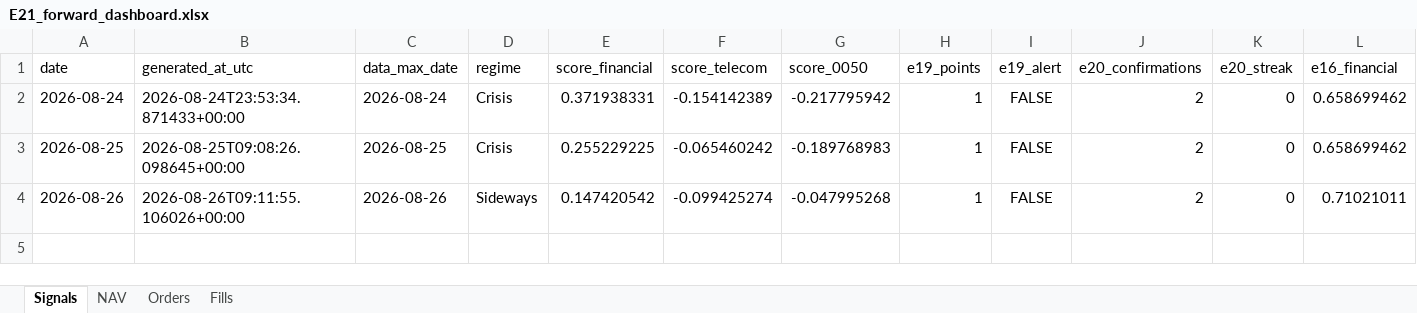
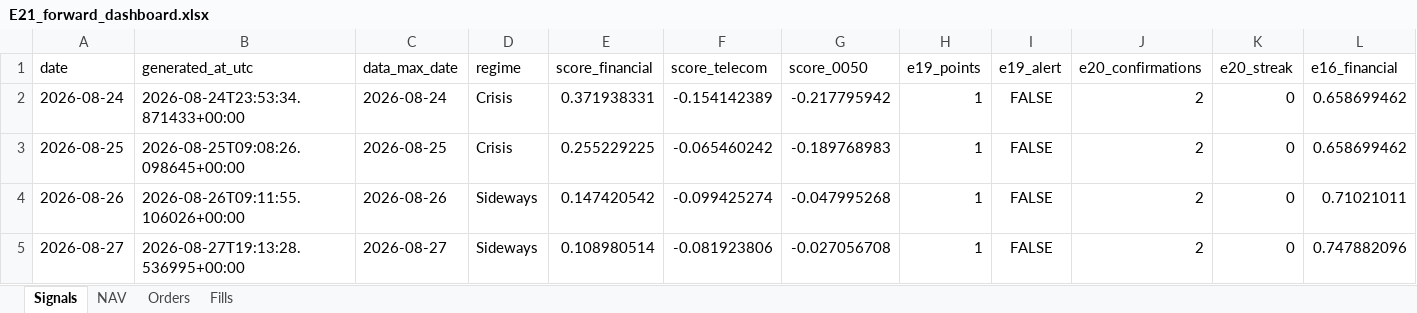
Before and after one commit to megasoma12002/v412d-data-bridge, an Excel workbook: forward/e21/E21_forward_dashboard.xlsx, sheet Signals, drawn as a sheet; only a part is shown; values as stored, in another font and other column widths than the file's, no borders; rows hold the shown columns only; the diff names each change by its address in the sheet, - before the commit and + after, or states it on an @@ line.

```diff
--- a/forward/e21/E21_forward_dashboard.xlsx (sheet Signals)
+++ b/forward/e21/E21_forward_dashboard.xlsx (sheet Signals)
+row 5: 2026-08-27 | 2026-08-27T19:13:28.536995+00:00 | 2026-08-27 | Sideways | 0.108980514 | -0.081923806 | -0.027056708 | 1 | FALSE | 2 | 0 | 0.747882096
```
Also changed, not shown: sheet Fills, sheet Orders, sheet NAV, 40 other files.
